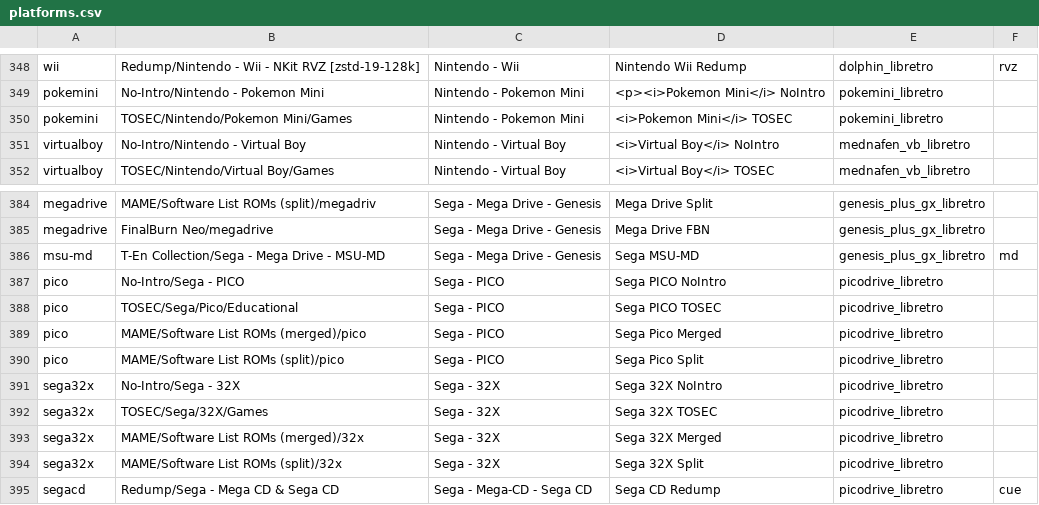
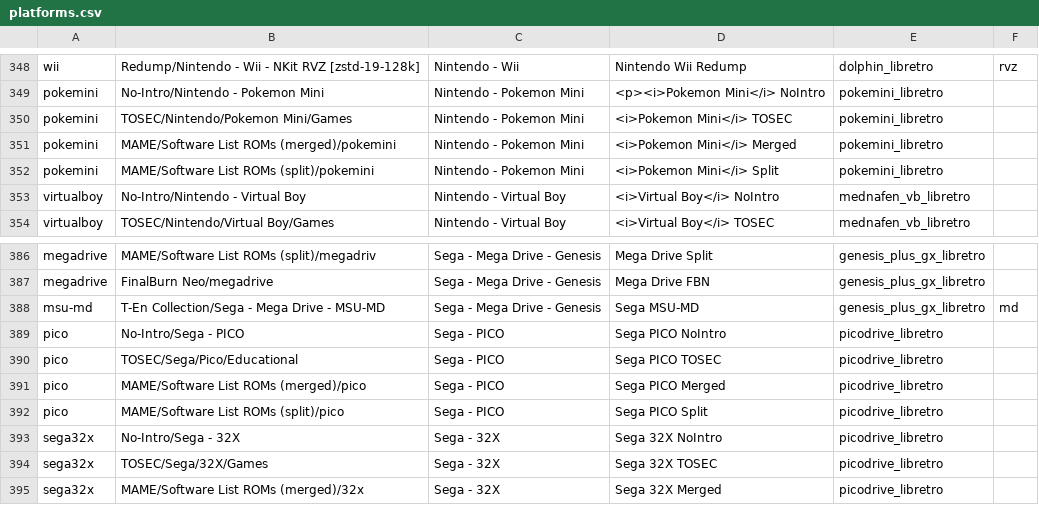
Before and after one commit to WizzardSK/gameflix, a CSV file: platforms.csv, drawn as a sheet; only a part is shown, gaps mark what is left out; the shorter side is filled out with more unchanged rows.

Commit message:
Update platforms.csv

```diff
--- a/platforms.csv
+++ b/platforms.csv
@@ -350,2 +350,4 @@ pokemini;No-Intro/Nintendo - Pokemon Mini;Nintendo - Pokemon Mini;<p><i>Pokemon
 pokemini;TOSEC/Nintendo/Pokemon Mini/Games;Nintendo - Pokemon Mini;<i>Pokemon Mini</i> TOSEC;pokemini_libretro;
+pokemini;MAME/Software List ROMs (merged)/pokemini;Nintendo - Pokemon Mini;<i>Pokemon Mini</i> Merged;pokemini_libretro;
+pokemini;MAME/Software List ROMs (split)/pokemini;Nintendo - Pokemon Mini;<i>Pokemon Mini</i> Split;pokemini_libretro;
 virtualboy;No-Intro/Nintendo - Virtual Boy;Nintendo - Virtual Boy;<i>Virtual Boy</i> NoIntro;mednafen_vb_libretro;
@@ -388,4 +390,4 @@ pico;No-Intro/Sega - PICO;Sega - PICO;Sega PICO NoIntro;picodrive_libretro;
 pico;TOSEC/Sega/Pico/Educational;Sega - PICO;Sega PICO TOSEC;picodrive_libretro;
-pico;MAME/Software List ROMs (merged)/pico;Sega - PICO;Sega Pico Merged;picodrive_libretro;
-pico;MAME/Software List ROMs (split)/pico;Sega - PICO;Sega Pico Split;picodrive_libretro;
+pico;MAME/Software List ROMs (merged)/pico;Sega - PICO;Sega PICO Merged;picodrive_libretro;
+pico;MAME/Software List ROMs (split)/pico;Sega - PICO;Sega PICO Split;picodrive_libretro;
 sega32x;No-Intro/Sega - 32X;Sega - 32X;Sega 32X NoIntro;picodrive_libretro;
```
